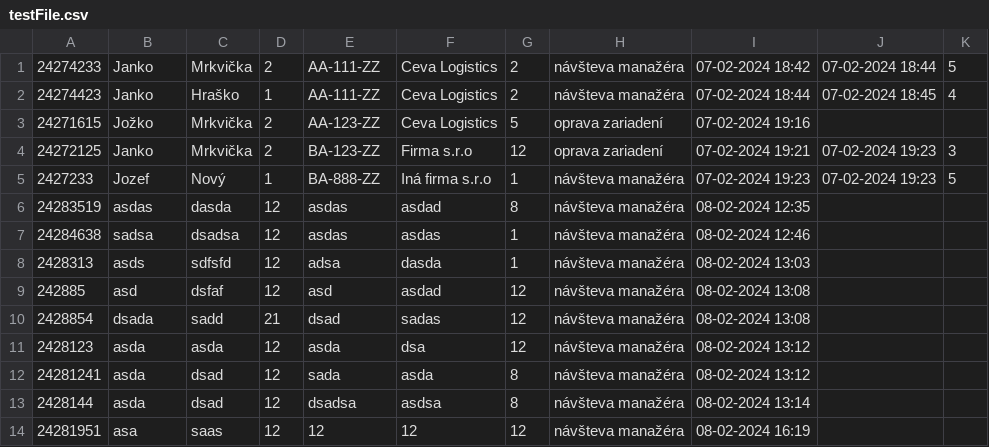
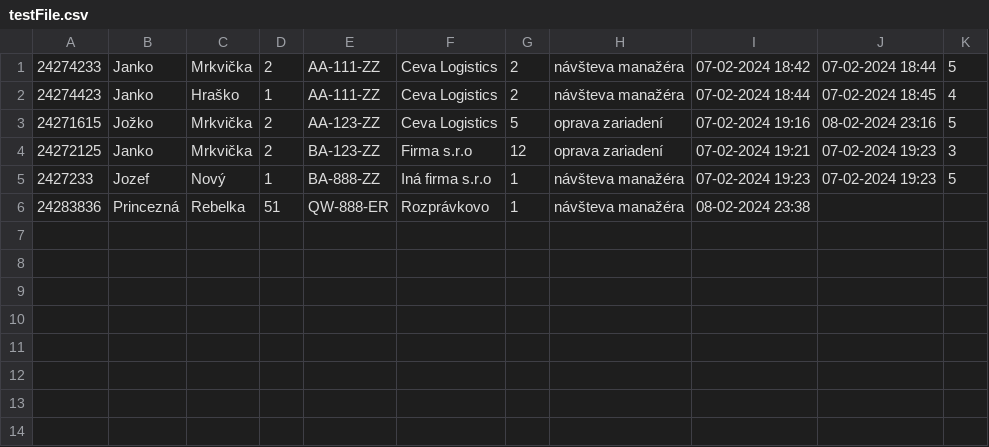
Before and after one commit to TIS2023-FMFI/navstevy, a CSV file: src/files/testFile.csv, drawn as a sheet.

```diff
--- a/src/files/testFile.csv
+++ b/src/files/testFile.csv
@@ -2,13 +2,5 @@
 24274423;Janko;Hraško;1;AA-111-ZZ;Ceva Logistics;2;návšteva manažéra;07-02-2024 18:44;07-02-2024 18:45;4
-24271615;Jožko;Mrkvička;2;AA-123-ZZ;Ceva Logistics;5;oprava zariadení;07-02-2024 19:16;;
+24271615;Jožko;Mrkvička;2;AA-123-ZZ;Ceva Logistics;5;oprava zariadení;07-02-2024 19:16;08-02-2024 23:16;5
 24272125;Janko;Mrkvička;2;BA-123-ZZ;Firma s.r.o;12;oprava zariadení;07-02-2024 19:21;07-02-2024 19:23;3
 2427233;Jozef;Nový;1;BA-888-ZZ;Iná firma s.r.o;1;návšteva manažéra;07-02-2024 19:23;07-02-2024 19:23;5
-24283519;asdas;dasda;12;asdas;asdad;8;návšteva manažéra;08-02-2024 12:35;;
-24284638;sadsa;dsadsa;12;asdas;asdas;1;návšteva manažéra;08-02-2024 12:46;;
-2428313;asds;sdfsfd;12;adsa;dasda;1;návšteva manažéra;08-02-2024 13:03;;
-242885;asd;dsfaf;12;asd;asdad;12;návšteva manažéra;08-02-2024 13:08;;
-2428854;dsada;sadd;21;dsad;sadas;12;návšteva manažéra;08-02-2024 13:08;;
-2428123;asda;asda;12;asda;dsa;12;návšteva manažéra;08-02-2024 13:12;;
-24281241;asda;dsad;12;sada;asda;8;návšteva manažéra;08-02-2024 13:12;;
-2428144;asda;dsad;12;dsadsa;asdsa;8;návšteva manažéra;08-02-2024 13:14;;
-24281951;asa;saas;12;12;12;12;návšteva manažéra;08-02-2024 16:19;;
+24283836;Princezná;Rebelka;51;QW-888-ER;Rozprávkovo;1;návšteva manažéra;08-02-2024 23:38;;
```
Also changed, not shown: 4 other files.
